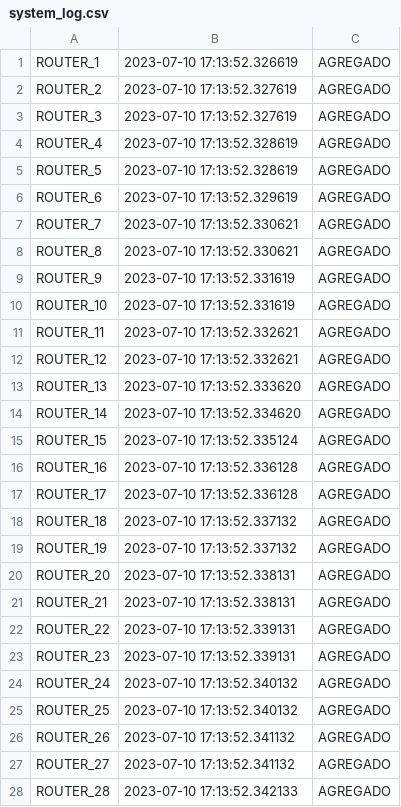
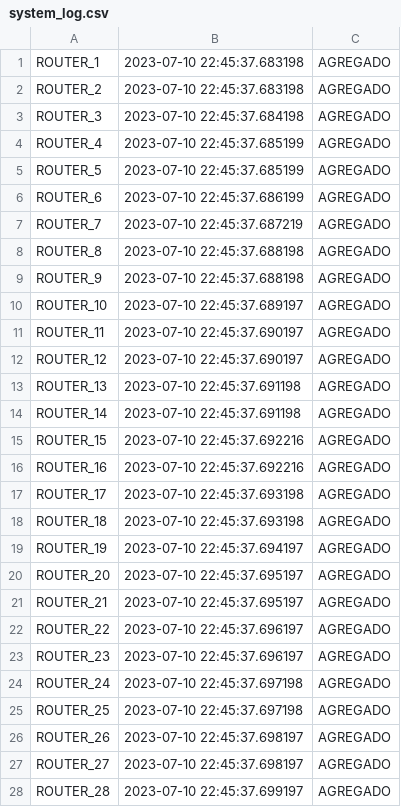
Before and after one commit to manuejbe/FINAL-EDP, a CSV file: system_log.csv, drawn as a sheet; only a part is shown; the diff covers the shown part only.

```diff
--- a/system_log.csv
+++ b/system_log.csv
@@ -1,28 +1,28 @@
-ROUTER_1,2023-07-10 17:13:52.326619,AGREGADO
-ROUTER_2,2023-07-10 17:13:52.327619,AGREGADO
-ROUTER_3,2023-07-10 17:13:52.327619,AGREGADO
-ROUTER_4,2023-07-10 17:13:52.328619,AGREGADO
-ROUTER_5,2023-07-10 17:13:52.328619,AGREGADO
-ROUTER_6,2023-07-10 17:13:52.329619,AGREGADO
-ROUTER_7,2023-07-10 17:13:52.330621,AGREGADO
-ROUTER_8,2023-07-10 17:13:52.330621,AGREGADO
-ROUTER_9,2023-07-10 17:13:52.331619,AGREGADO
-ROUTER_10,2023-07-10 17:13:52.331619,AGREGADO
-ROUTER_11,2023-07-10 17:13:52.332621,AGREGADO
-ROUTER_12,2023-07-10 17:13:52.332621,AGREGADO
-ROUTER_13,2023-07-10 17:13:52.333620,AGREGADO
-ROUTER_14,2023-07-10 17:13:52.334620,AGREGADO
-ROUTER_15,2023-07-10 17:13:52.335124,AGREGADO
-ROUTER_16,2023-07-10 17:13:52.336128,AGREGADO
-ROUTER_17,2023-07-10 17:13:52.336128,AGREGADO
-ROUTER_18,2023-07-10 17:13:52.337132,AGREGADO
-ROUTER_19,2023-07-10 17:13:52.337132,AGREGADO
-ROUTER_20,2023-07-10 17:13:52.338131,AGREGADO
-ROUTER_21,2023-07-10 17:13:52.338131,AGREGADO
-ROUTER_22,2023-07-10 17:13:52.339131,AGREGADO
-ROUTER_23,2023-07-10 17:13:52.339131,AGREGADO
-ROUTER_24,2023-07-10 17:13:52.340132,AGREGADO
-ROUTER_25,2023-07-10 17:13:52.340132,AGREGADO
-ROUTER_26,2023-07-10 17:13:52.341132,AGREGADO
-ROUTER_27,2023-07-10 17:13:52.341132,AGREGADO
-ROUTER_28,2023-07-10 17:13:52.342133,AGREGADO
+ROUTER_1,2023-07-10 22:45:37.683198,AGREGADO
+ROUTER_2,2023-07-10 22:45:37.683198,AGREGADO
+ROUTER_3,2023-07-10 22:45:37.684198,AGREGADO
+ROUTER_4,2023-07-10 22:45:37.685199,AGREGADO
+ROUTER_5,2023-07-10 22:45:37.685199,AGREGADO
+ROUTER_6,2023-07-10 22:45:37.686199,AGREGADO
+ROUTER_7,2023-07-10 22:45:37.687219,AGREGADO
+ROUTER_8,2023-07-10 22:45:37.688198,AGREGADO
+ROUTER_9,2023-07-10 22:45:37.688198,AGREGADO
+ROUTER_10,2023-07-10 22:45:37.689197,AGREGADO
+ROUTER_11,2023-07-10 22:45:37.690197,AGREGADO
+ROUTER_12,2023-07-10 22:45:37.690197,AGREGADO
+ROUTER_13,2023-07-10 22:45:37.691198,AGREGADO
+ROUTER_14,2023-07-10 22:45:37.691198,AGREGADO
+ROUTER_15,2023-07-10 22:45:37.692216,AGREGADO
+ROUTER_16,2023-07-10 22:45:37.692216,AGREGADO
+ROUTER_17,2023-07-10 22:45:37.693198,AGREGADO
+ROUTER_18,2023-07-10 22:45:37.693198,AGREGADO
+ROUTER_19,2023-07-10 22:45:37.694197,AGREGADO
+ROUTER_20,2023-07-10 22:45:37.695197,AGREGADO
+ROUTER_21,2023-07-10 22:45:37.695197,AGREGADO
+ROUTER_22,2023-07-10 22:45:37.696197,AGREGADO
+ROUTER_23,2023-07-10 22:45:37.696197,AGREGADO
+ROUTER_24,2023-07-10 22:45:37.697198,AGREGADO
+ROUTER_25,2023-07-10 22:45:37.697198,AGREGADO
+ROUTER_26,2023-07-10 22:45:37.698197,AGREGADO
+ROUTER_27,2023-07-10 22:45:37.698197,AGREGADO
+ROUTER_28,2023-07-10 22:45:37.699197,AGREGADO
```
Also changed, not shown: 9 added rows, 3 removed rows and 58 edited cells elsewhere in this file, 6 other files.
